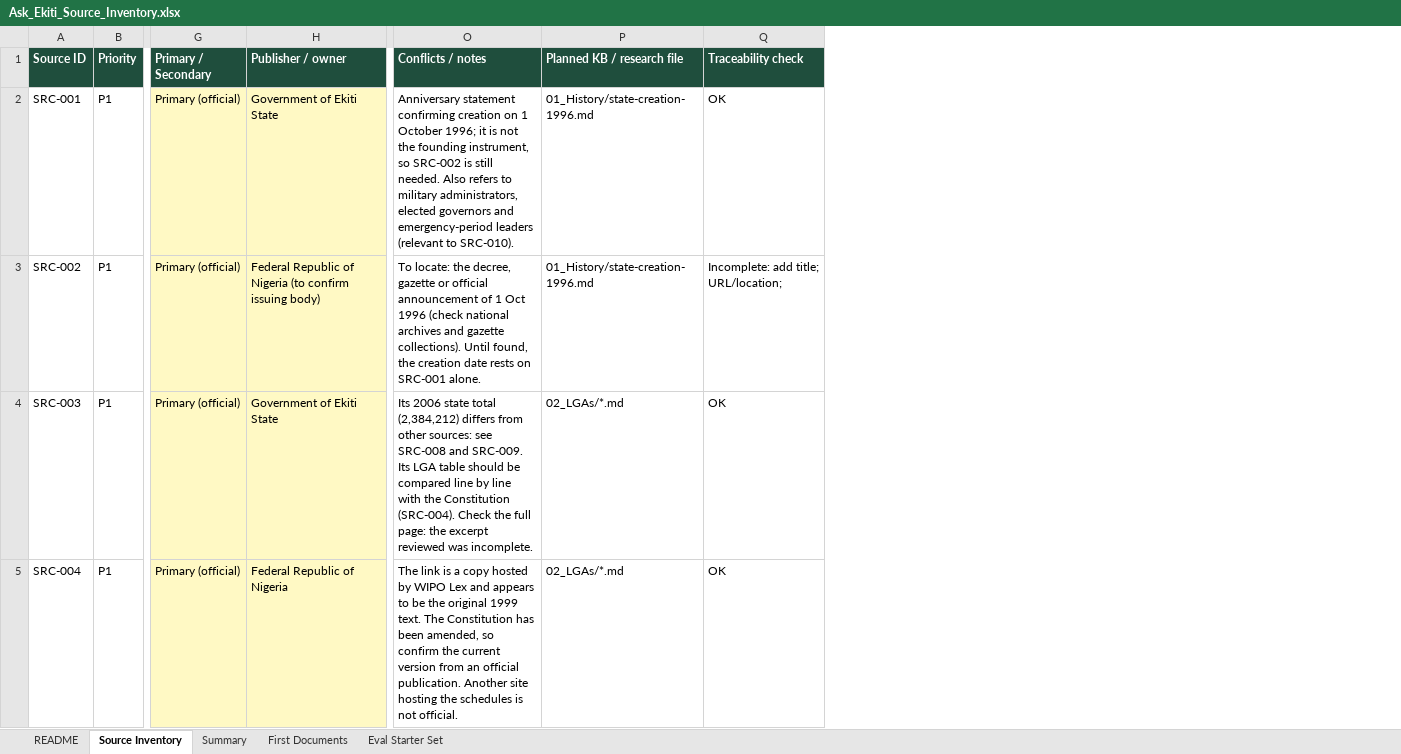
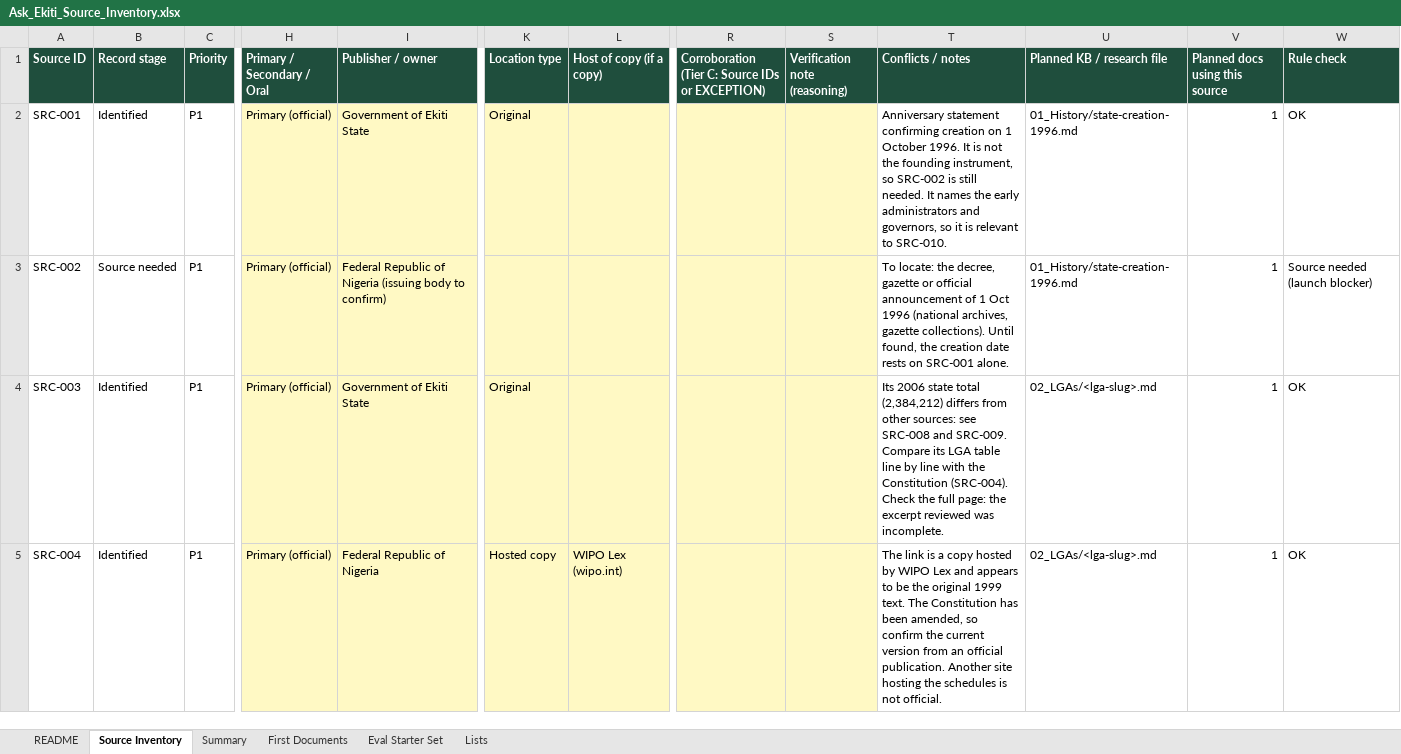
Before and after one commit to smartexploit/Ekiti30Digital, an Excel workbook: 14_Source_Documents/Ask_Ekiti_Source_Inventory.xlsx, sheet Source Inventory, drawn as a sheet; only a part is shown, gaps mark what is left out; values as stored, in another font and other column widths than the file's, no borders; charts and pictures and conditional formats not drawn; removed rows and columns are numbered as before the commit, all else as after; the diff covers the shown part only; the diff names each change by its address in the sheet, - before the commit and + after, or states it on an @@ line.

Commit message:
Record team decisions (v0.3) and validate source inventory

```diff
--- a/14_Source_Documents/Ask_Ekiti_Source_Inventory.xlsx (sheet Source Inventory)
+++ b/14_Source_Documents/Ask_Ekiti_Source_Inventory.xlsx (sheet Source Inventory)
+sheet tab: Lists
+column B (Record stage), rows 2-5: Identified | Source needed | Identified | Identified
+column K (Location type), rows 2-5: Original |  | Original | Hosted copy
+column L (Host of copy (if a copy)), row 5: WIPO Lex (wipo.int)
+column R, row 1: Corroboration (Tier C: Source IDs or EXCEPTION)
+column S (Verification note (reasoning)), empty
-column Q (Traceability check), rows 2-5: OK | Incomplete: add title; URL/location; | OK | OK
+column V (Planned docs using this source), rows 2-5: all 1
+column W (Rule check), rows 2-5: OK | Source needed (launch blocker) | OK | OK
-H1: Primary / Secondary
+H1: Primary / Secondary / Oral
-T2 (Conflicts / notes): …1 October 1996; it is not the founding instrument, so SRC-002 is still needed. Also refers to military administrators, elected governors and emergency-period leaders (relevant to SRC-010).
+T2 (Conflicts / notes): …1 October 1996. It is not the founding instrument, so SRC-002 is still needed. It names the early administrators and governors, so it is relevant to SRC-010.
-I3 (Publisher / owner): …of Nigeria (to confirm issuing body)
+I3 (Publisher / owner): …of Nigeria (issuing body to confirm)
-T3 (Conflicts / notes): …Oct 1996 (check national archives and gazette collections).…
+T3 (Conflicts / notes): …Oct 1996 (national archives, gazette collections).…
-T4 (Conflicts / notes): …and SRC-009. Its LGA table should be compared line by…
+T4 (Conflicts / notes): …and SRC-009. Compare its LGA table line by…
-U4:U5 (Planned KB / research file): 02_LGAs/*.md
+U4:U5 (Planned KB / research file): 02_LGAs/<lga-slug>.md
```
Also changed, not shown: 2 added rows and 35 edited cells elsewhere in this sheet, sheet First Documents, sheet Eval Starter Set, sheet Summary, sheet README, formulas that keep their value, hidden cells, charts or pictures, 1 other file.
